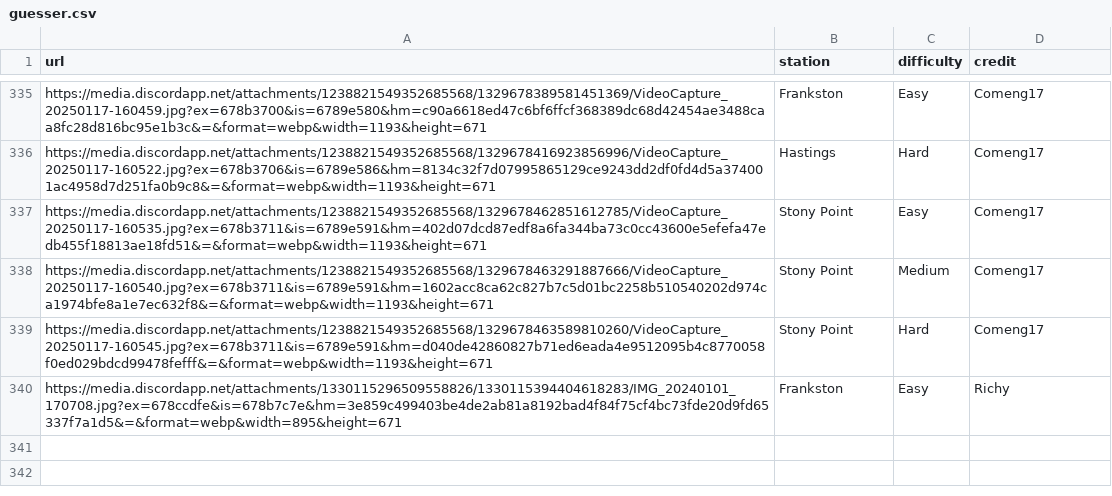
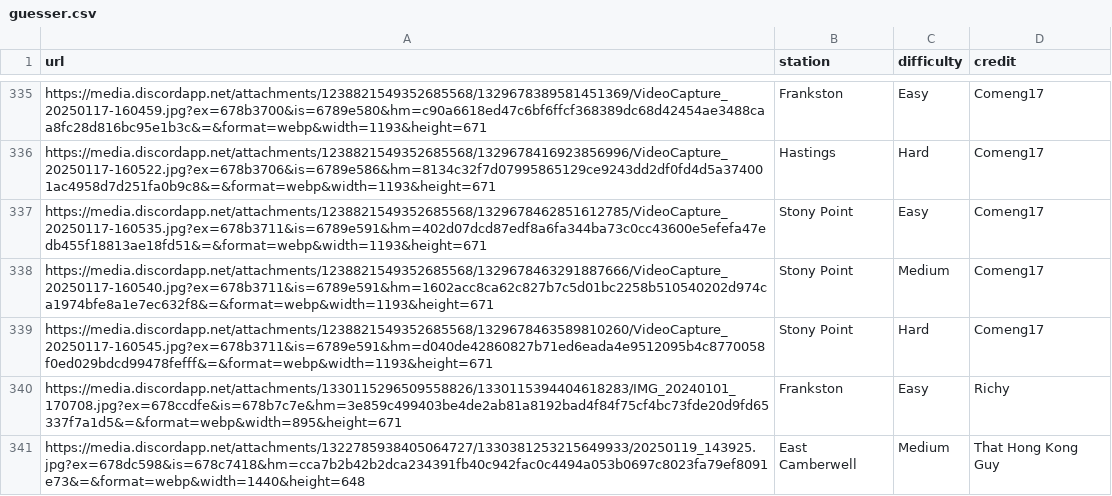
Before and after one commit to XM9G/railway-photos, a CSV file: botgames/guesser.csv, drawn as a sheet; only a part is shown, gaps mark what is left out; the diff names each change by its address in the sheet, - before the commit and + after, or states it on an @@ line.

Commit message:
new guesser images

```diff
--- a/botgames/guesser.csv
+++ b/botgames/guesser.csv
+row 341: https://media.discordapp.net/attachments/1322785938405064727/1330381253215649933/20250119_143925.jpg?ex=678dc598&is=678c7418&hm=cca7b2b42b2dca234391fb40c942fac0c4494a053b0697c8023fa79ef8091e73&=&format=webp&width=1440&height=648 | East Camberwell | Medium | That Hong Kong Guy
```
Also changed, not shown: botgames/ultrahard.csv.
